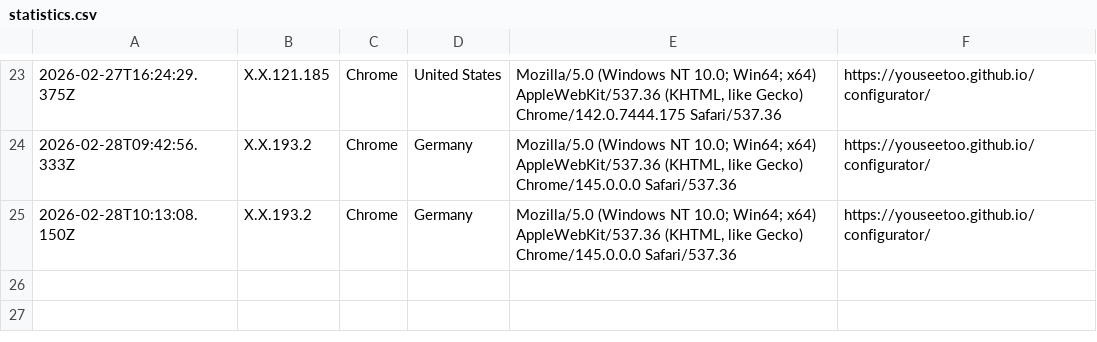
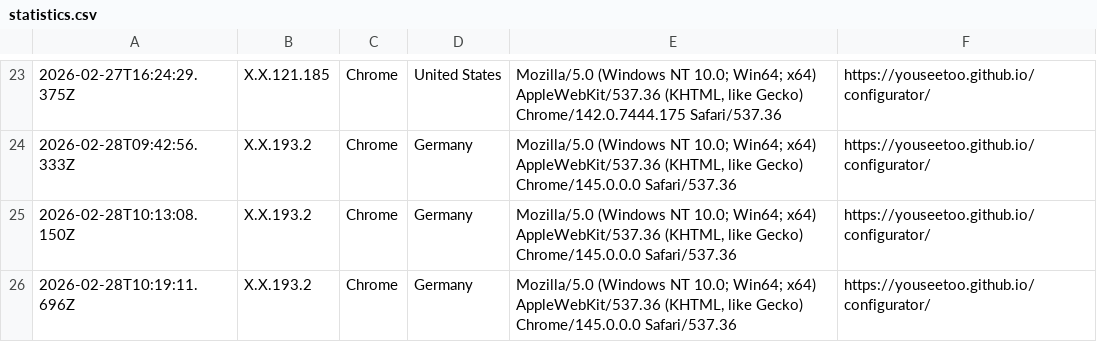
Before and after one commit to beniroquai/openUC2-OptiKit-Store, a CSV file: statistics/statistics.csv, drawn as a sheet; only a part is shown, gaps mark what is left out; the diff names each change by its address in the sheet, - before the commit and + after, or states it on an @@ line.

Commit message:
Add user statistics entry: 2026-02-28T10:19:11.696Z

```diff
--- a/statistics/statistics.csv
+++ b/statistics/statistics.csv
+row 26: 2026-02-28T10:19:11.696Z | X.X.193.2 | Chrome | Germany | Mozilla/5.0 (Windows NT 10.0; Win64; x64) AppleWebKit/537.36 (KHTML, like Gecko) Chrome/145.0.0.0 Safari/537.36 | https://youseetoo.github.io/configurator/
```
